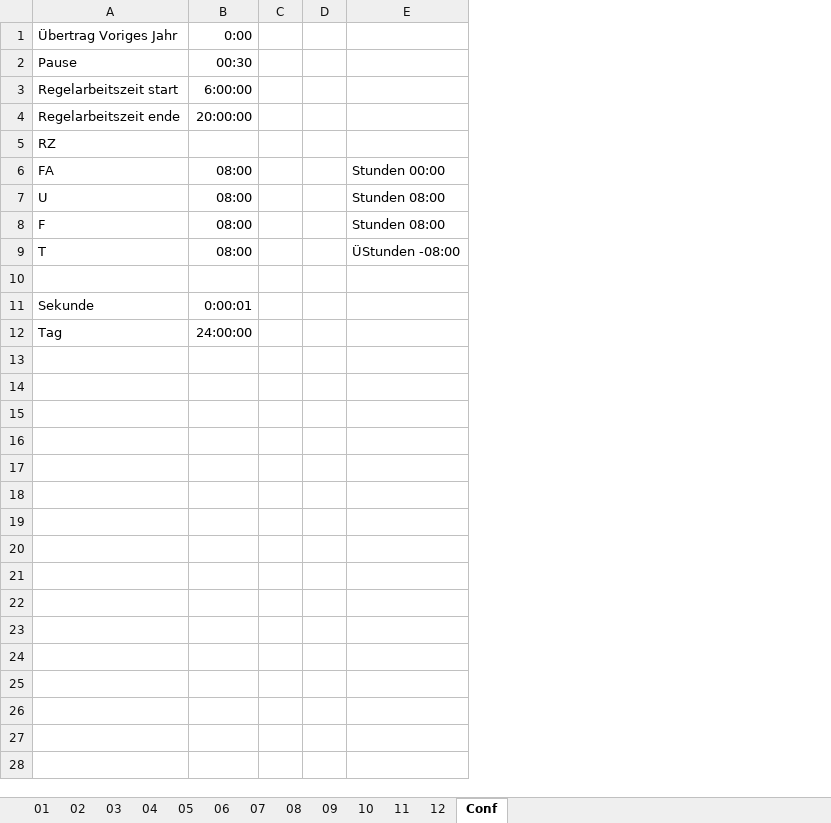
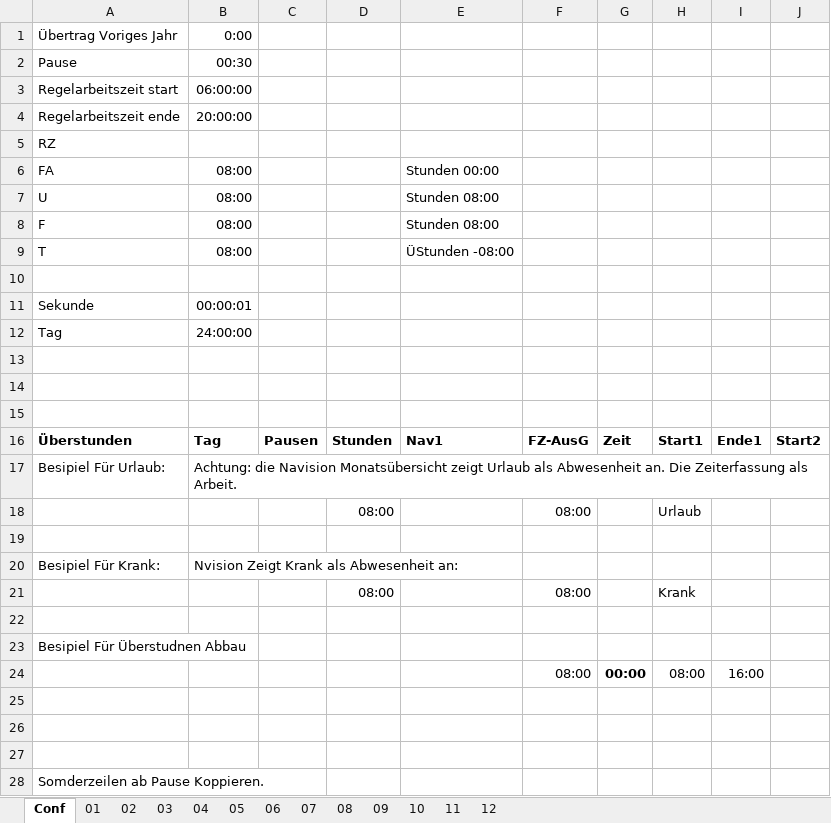
Before and after one commit to IronBernd/UseTimePC, an Excel workbook: _Monate.xlsx, sheet Conf, drawn as a sheet; values as stored, in another font and other column widths than the file's, no borders; conditional formats not drawn; removed rows and columns are numbered as before the commit, all else as after; the diff names each change by its address in the sheet, - before the commit and + after, or states it on an @@ line.

Commit message:
Reorder Tabs fix January Tab Fix new "Überstunden"

```diff
--- a/_Monate.xlsx (sheet Conf)
+++ b/_Monate.xlsx (sheet Conf)
@@ sheet tab order changed: Conf | 01 | 02 | 03 | 04 | 05 | 06 | 07 | 08 | 09 | 10 | 11 | 12 @@
-column C, empty
-column D, empty
+column C, empty
+column D, empty
+column F, empty
+column G, empty
+column H, empty
+column I, empty
+column J, empty
-B3: 6:00:00
+B3: 06:00:00
-B11: 0:00:01
+B11: 00:00:01
+row 13: (empty)
+row 14: (empty)
+row 15: (empty)
+row 16: Überstunden | Tag | Pausen | Stunden | Nav1 | FZ-AusG | Zeit | Start1 | Ende1 | Start2
+row 17: Besipiel Für Urlaub: | Achtung: die Navision Monatsübersicht zeigt Urlaub als Abwesenheit an. Die Zeiterfassung als Arbeit.
+row 18:  |  |  | 08:00 |  | 08:00 |  | Urlaub
+row 19: (empty)
+row 20: Besipiel Für Krank: | Nvision Zeigt Krank als Abwesenheit an:
+row 21:  |  |  | 08:00 |  | 08:00 |  | Krank
+row 22: (empty)
+row 23: Besipiel Für Überstudnen Abbau
+row 24:  |  |  |  |  | 08:00 | 00:00 | 08:00 | 16:00
+row 25: (empty)
+row 26: (empty)
+row 27: (empty)
+row 28: Somderzeilen ab Pause Koppieren.
```
Also changed, not shown: formulas that keep their value.
